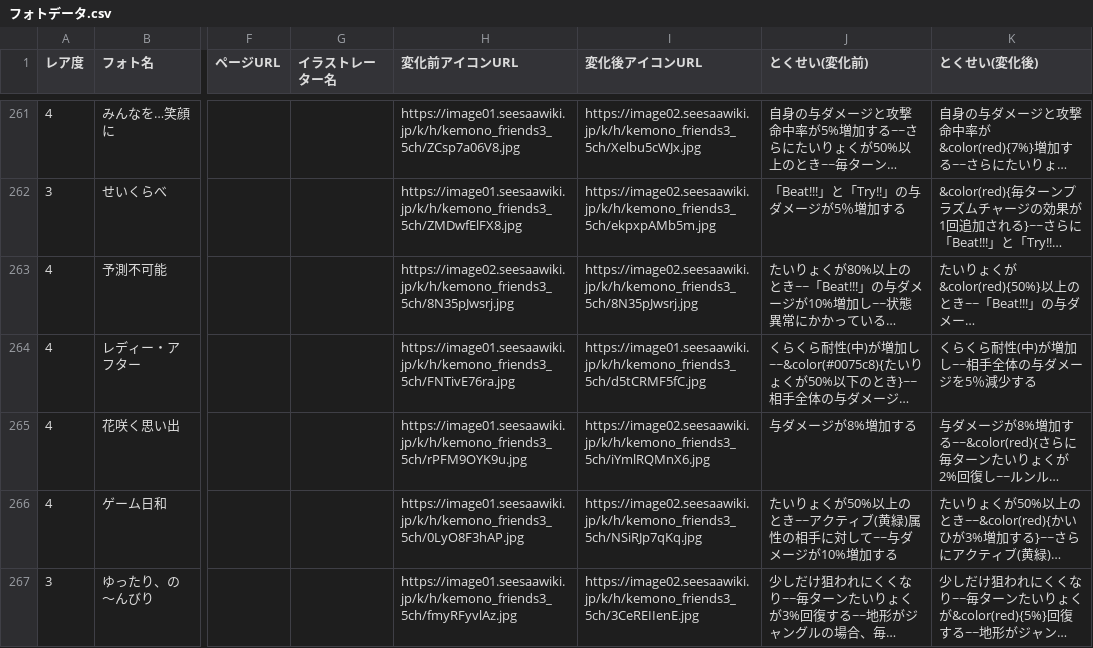
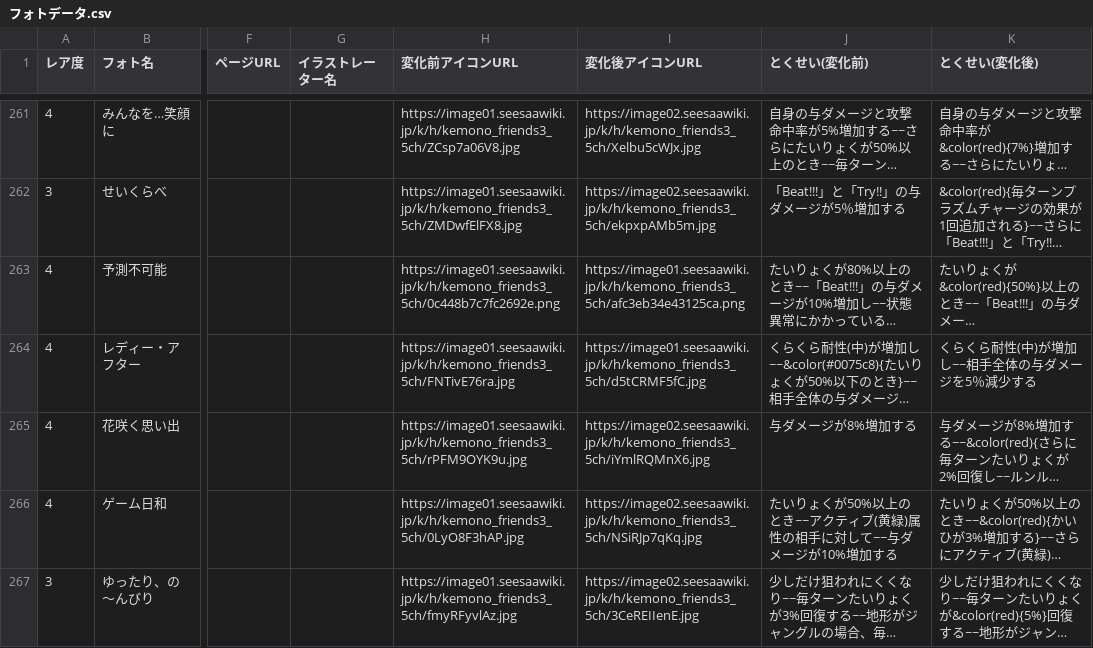
Before and after one commit to reamkf/wiki-nanodesu, a CSV file: csv/フォトデータ.csv, drawn as a sheet; only a part is shown, gaps mark what is left out; long unchanged cells end in …; the diff names each change by its address in the sheet, - before the commit and + after, or states it on an @@ line.

Commit message:
Import CSV from Google Sheets on 2025-07-03 16:47:13

```diff
--- a/csv/フォトデータ.csv
+++ b/csv/フォトデータ.csv
-H263 (変化前アイコンURL): https://image02.seesaawiki.jp/k/h/kemono_friends3_5ch/8N35pJwsrj.jpg
+H263 (変化前アイコンURL): https://image01.seesaawiki.jp/k/h/kemono_friends3_5ch/0c448b7c7fc2692e.png
-I263 (変化後アイコンURL): https://image02.seesaawiki.jp/k/h/kemono_friends3_5ch/8N35pJwsrj.jpg
+I263 (変化後アイコンURL): https://image01.seesaawiki.jp/k/h/kemono_friends3_5ch/afc3eb34e43125ca.png
```
